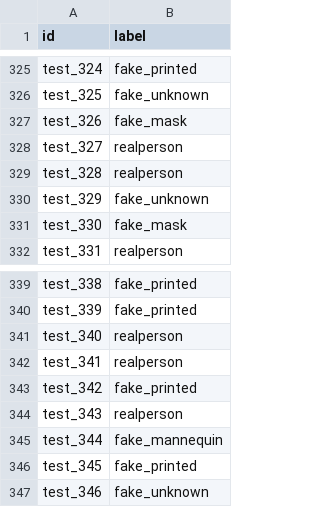
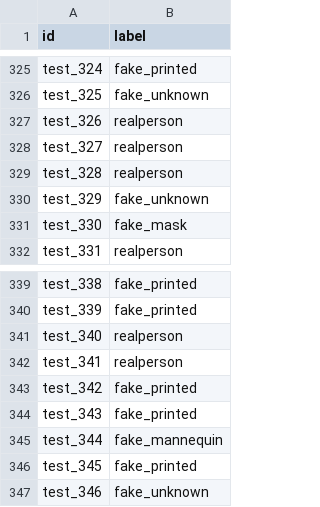
Before and after one commit to dzackyahmad/eval, a CSV file: ground_truth.csv, drawn as a sheet; only a part is shown, gaps mark what is left out; the diff covers the shown part only.

```diff
--- a/ground_truth.csv
+++ b/ground_truth.csv
@@ -326,3 +326,3 @@ test_324,fake_printed
 test_325,fake_unknown
-test_326,fake_mask
+test_326,realperson
 test_327,realperson
@@ -343,3 +343,3 @@ test_341,realperson
 test_342,fake_printed
-test_343,realperson
+test_343,fake_printed
 test_344,fake_mannequin
```
Also changed, not shown: 5 edited cells elsewhere in this file.
